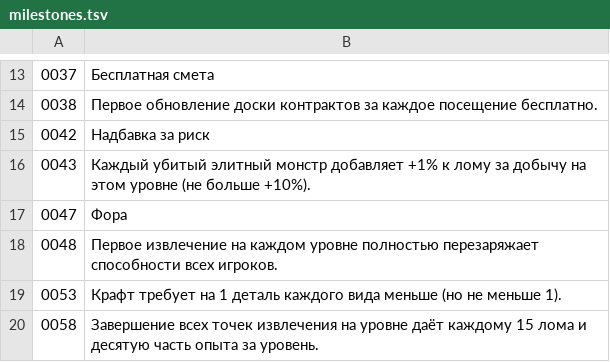
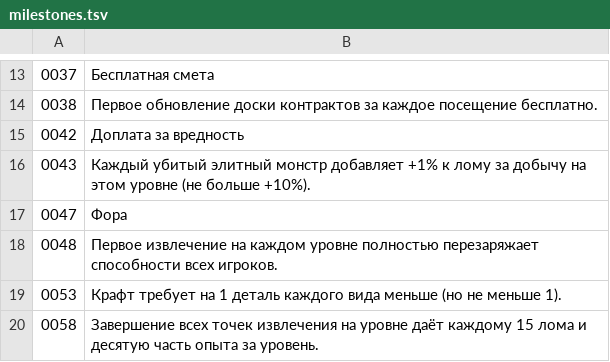
Before and after one commit to ilya-lis/RepoRPG_RU, a TSV file: translation/ru/data/milestones.tsv, drawn as a sheet; only a part is shown, gaps mark what is left out.

```diff
--- a/translation/ru/data/milestones.tsv
+++ b/translation/ru/data/milestones.tsv
@@ -14,3 +14,3 @@
 0038	Первое обновление доски контрактов за каждое посещение бесплатно.
-0042	Надбавка за риск
+0042	Доплата за вредность
 0043	Каждый убитый элитный монстр добавляет +1% к лому за добычу на этом уровне (не больше +10%).
```
Also changed, not shown: translation/ru/extra.tsv, 5 other files.
